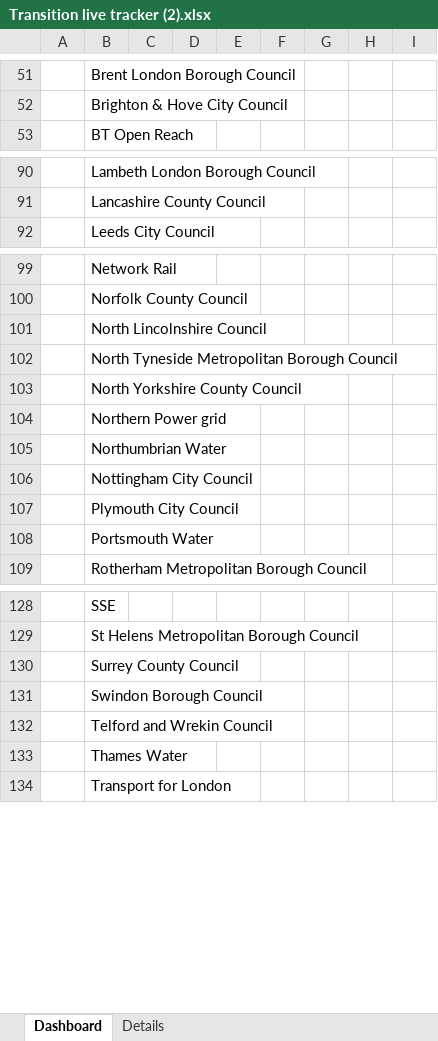
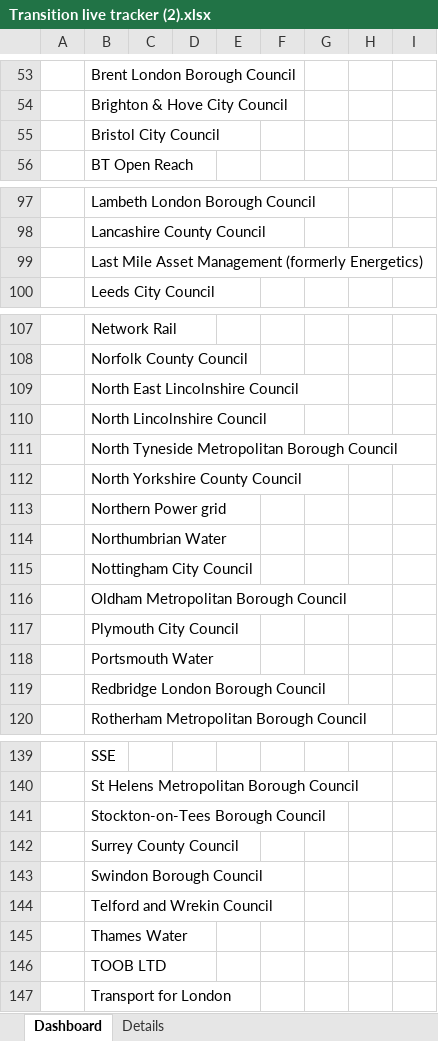
Before and after one commit to jgraham0325/land-register-api-docs, an Excel workbook: docs/assets/files/business-change/Transition live tracker (2).xlsx, sheet Dashboard, drawn as a sheet; only a part is shown, gaps mark what is left out; values as stored, in another font and other column widths than the file's, no borders; charts and pictures not drawn; the diff covers the shown part only; the diff names each change by its address in the sheet, - before the commit and + after, or states it on an @@ line.

```diff
--- a/docs/assets/files/business-change/Transition live tracker (2).xlsx (sheet Dashboard)
+++ b/docs/assets/files/business-change/Transition live tracker (2).xlsx (sheet Dashboard)
+row 55:  | Bristol City Council
+row 99:  | Last Mile Asset Management (formerly Energetics)
+row 109:  | North East Lincolnshire Council
+row 116:  | Oldham Metropolitan Borough Council
+row 119:  | Redbridge London Borough Council
+row 141:  | Stockton-on-Tees Borough Council
+row 146:  | TOOB LTD
```
Also changed, not shown: 7 added rows and 15 edited cells elsewhere in this sheet, sheet Details, charts or pictures, 2 other files.
